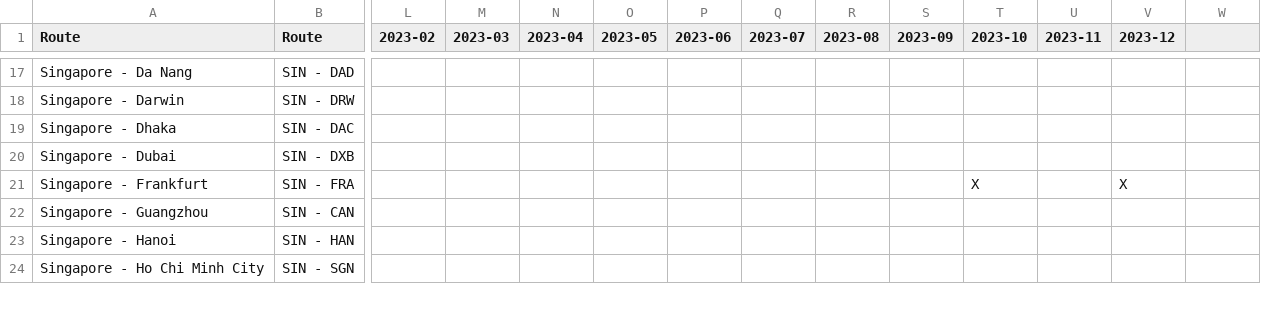
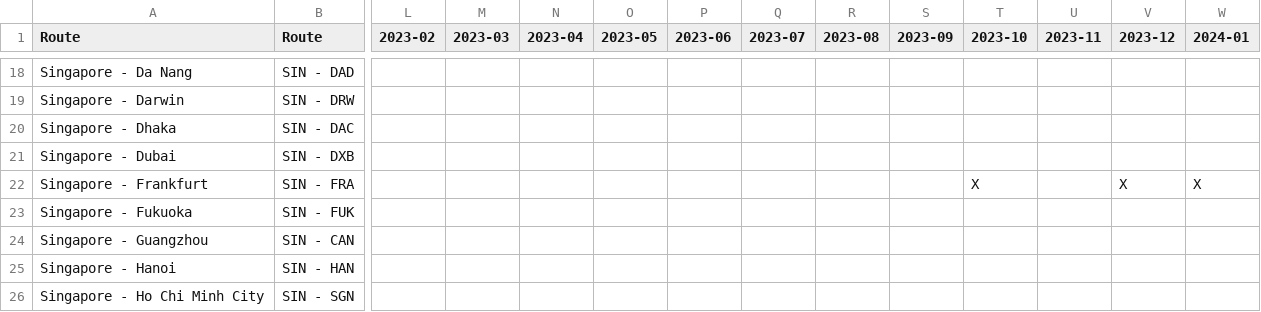
Before and after one commit to ruibinch/spontaneous-escapes-stalker, a CSV file: data/analysis-PY.csv, drawn as a sheet; only a part is shown, gaps mark what is left out; addresses are those after the commit; rows hold the shown columns only; the diff covers the shown part only; the diff names each change by its address in the sheet, - before the commit and + after, or states it on an @@ line.

```diff
--- a/data/analysis-PY.csv
+++ b/data/analysis-PY.csv
-W1: (empty)
+W1: 2024-01
-W22 (2024-01): (empty)
+W22 (2024-01): X
+row 23: Singapore - Fukuoka | SIN - FUK
```
Also changed, not shown: 6 added rows and 16 edited cells elsewhere in this file, data/analysis-J.csv, data/analysis-Y.csv, 5 other files.
